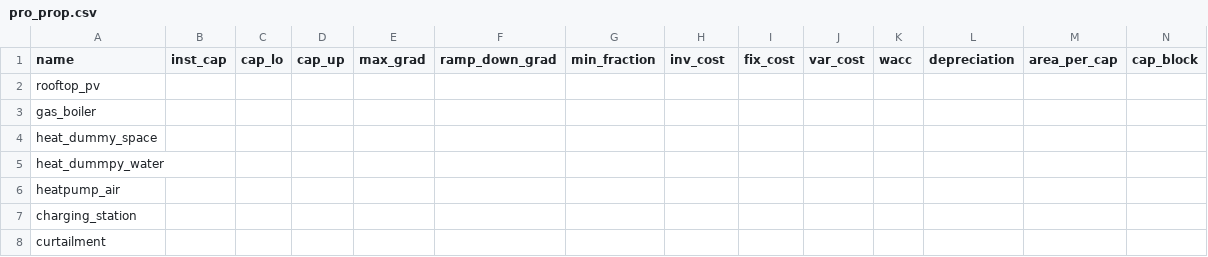
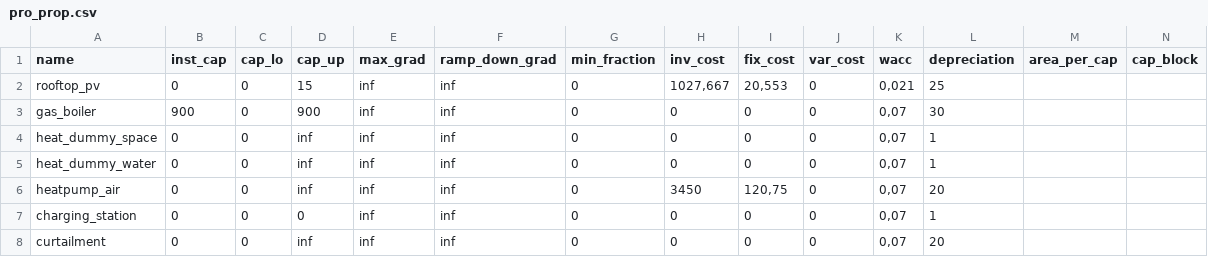
Before and after one commit to jiahechu/urbs-input-generator, a CSV file: dataset/prop/pro_prop.csv, drawn as a sheet; only a part is shown; removed rows and columns are numbered as before the commit, all else as after; rows hold the shown columns only; the diff names each change by its address in the sheet, - before the commit and + after, or states it on an @@ line.

```diff
--- a/dataset/prop/pro_prop.csv
+++ b/dataset/prop/pro_prop.csv
-B2 (inst_cap): (empty)
+B2 (inst_cap): 0
-C2:C4 (cap_lo): (empty)
+C2:C4 (cap_lo): 0
-D2 (cap_up): (empty)
+D2 (cap_up): 15
-E2:E4 (max_grad): (empty)
+E2:E4 (max_grad): inf
-F2:F4 (ramp_down_grad): (empty)
+F2:F4 (ramp_down_grad): inf
-G2:G4 (min_fraction): (empty)
+G2:G4 (min_fraction): 0
-H2 (inv_cost): (empty)
+H2 (inv_cost): 1027,667
-I2 (fix_cost): (empty)
+I2 (fix_cost): 20,553
-J2:J4 (var_cost): (empty)
+J2:J4 (var_cost): 0
-K2 (wacc): (empty)
+K2 (wacc): 0,021
-L2 (depreciation): (empty)
+L2 (depreciation): 25
-B3 (inst_cap): (empty)
+B3 (inst_cap): 900
-D3 (cap_up): (empty)
+D3 (cap_up): 900
-H3:H4 (inv_cost): (empty)
+H3:H4 (inv_cost): 0
-I3:I4 (fix_cost): (empty)
+I3:I4 (fix_cost): 0
-K3:K4 (wacc): (empty)
+K3:K4 (wacc): 0,07
-L3 (depreciation): (empty)
+L3 (depreciation): 30
-B4 (inst_cap): (empty)
+B4 (inst_cap): 0
-D4 (cap_up): (empty)
+D4 (cap_up): inf
-L4 (depreciation): (empty)
+L4 (depreciation): 1
-row 5: heat_dummpy_water
+row 5: heat_dummy_water | 0 | 0 | inf | inf | inf | 0 | 0 | 0 | 0 | 0,07 | 1
-B6:B8 (inst_cap): (empty)
+B6:B8 (inst_cap): 0
-C6:C8 (cap_lo): (empty)
+C6:C8 (cap_lo): 0
-D6 (cap_up): (empty)
+D6 (cap_up): inf
-E6:E8 (max_grad): (empty)
+E6:E8 (max_grad): inf
-F6:F8 (ramp_down_grad): (empty)
+F6:F8 (ramp_down_grad): inf
-G6:G8 (min_fraction): (empty)
+G6:G8 (min_fraction): 0
-H6 (inv_cost): (empty)
+H6 (inv_cost): 3450
-I6 (fix_cost): (empty)
+I6 (fix_cost): 120,75
-J6:J8 (var_cost): (empty)
+J6:J8 (var_cost): 0
-K6:K8 (wacc): (empty)
+K6:K8 (wacc): 0,07
-L6 (depreciation): (empty)
+L6 (depreciation): 20
-D7 (cap_up): (empty)
+D7 (cap_up): 0
-H7:H8 (inv_cost): (empty)
+H7:H8 (inv_cost): 0
-I7:I8 (fix_cost): (empty)
+I7:I8 (fix_cost): 0
-L7 (depreciation): (empty)
+L7 (depreciation): 1
-D8 (cap_up): (empty)
+D8 (cap_up): inf
-L8 (depreciation): (empty)
+L8 (depreciation): 20
```
Also changed, not shown: dataset/conf/pro_conf.csv, dataset/prop/sto_prop.csv, 2 other files.
